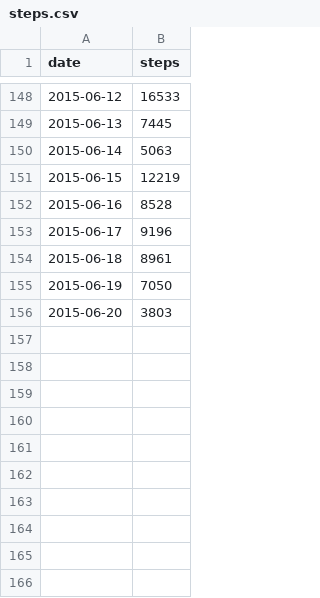
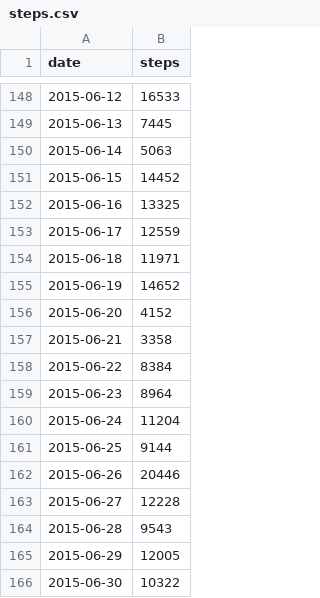
Before and after one commit to luisibanez/QuantifiedSelf, a CSV file: steps.csv, drawn as a sheet; only a part is shown, gaps mark what is left out.

Commit message:
Update until end of June.
Also corrected steps data from June 15 to 21.
Changing from Fitbit to Google Fit app.

```diff
--- a/steps.csv
+++ b/steps.csv
@@ -150,7 +150,17 @@ date,steps
 "2015-06-14",5063
-"2015-06-15",12219
-"2015-06-16",8528
-"2015-06-17",9196
-"2015-06-18",8961
-"2015-06-19",7050
-"2015-06-20",3803
+"2015-06-15",14452
+"2015-06-16",13325
+"2015-06-17",12559
+"2015-06-18",11971
+"2015-06-19",14652
+"2015-06-20",4152
+"2015-06-21",3358
+"2015-06-22",8384
+"2015-06-23",8964
+"2015-06-24",11204
+"2015-06-25",9144
+"2015-06-26",20446
+"2015-06-27",12228
+"2015-06-28",9543
+"2015-06-29",12005
+"2015-06-30",10322
```
Also changed, not shown: weight.csv.
